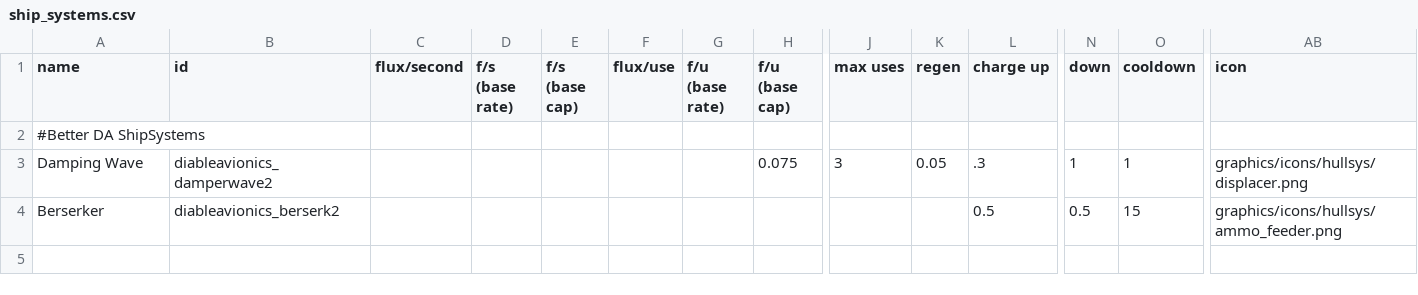
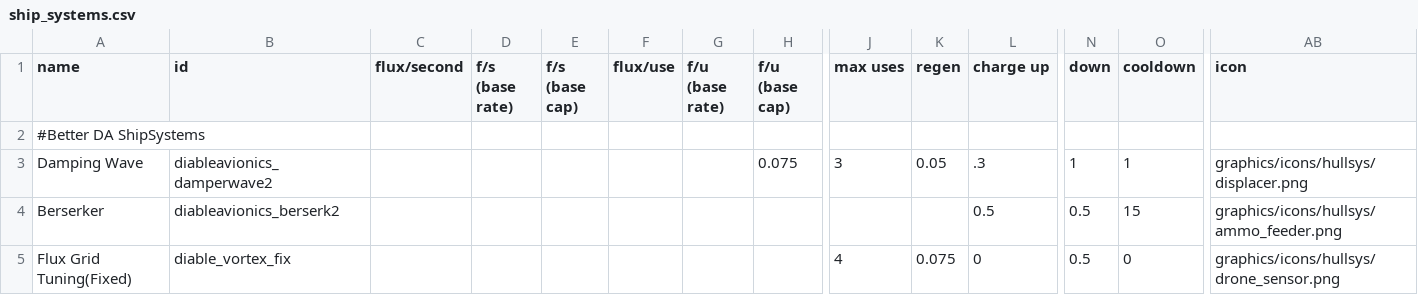
Before and after one commit to Zone51alex/CER_BetterDA, a CSV file: data/shipsystems/ship_systems.csv, drawn as a sheet; only a part is shown, gaps mark what is left out; rows hold the shown columns only; the diff names each change by its address in the sheet, - before the commit and + after, or states it on an @@ line.

```diff
--- a/data/shipsystems/ship_systems.csv
+++ b/data/shipsystems/ship_systems.csv
+row 5: Flux Grid Tuning(Fixed) | diable_vortex_fix |  |  |  |  |  |  | 4 | 0.075 | 0 | 0.5 | 0 | graphics/icons/hullsys/drone_sensor.png
```
Also changed, not shown: data/hulls/ship_data.csv, 23 other files.
